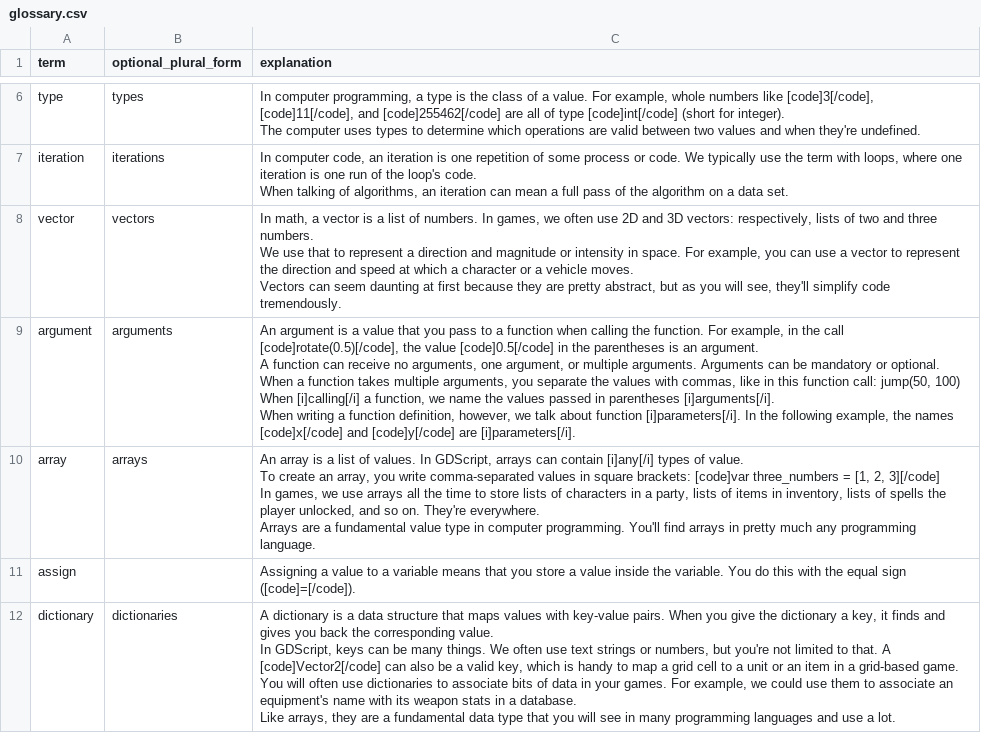
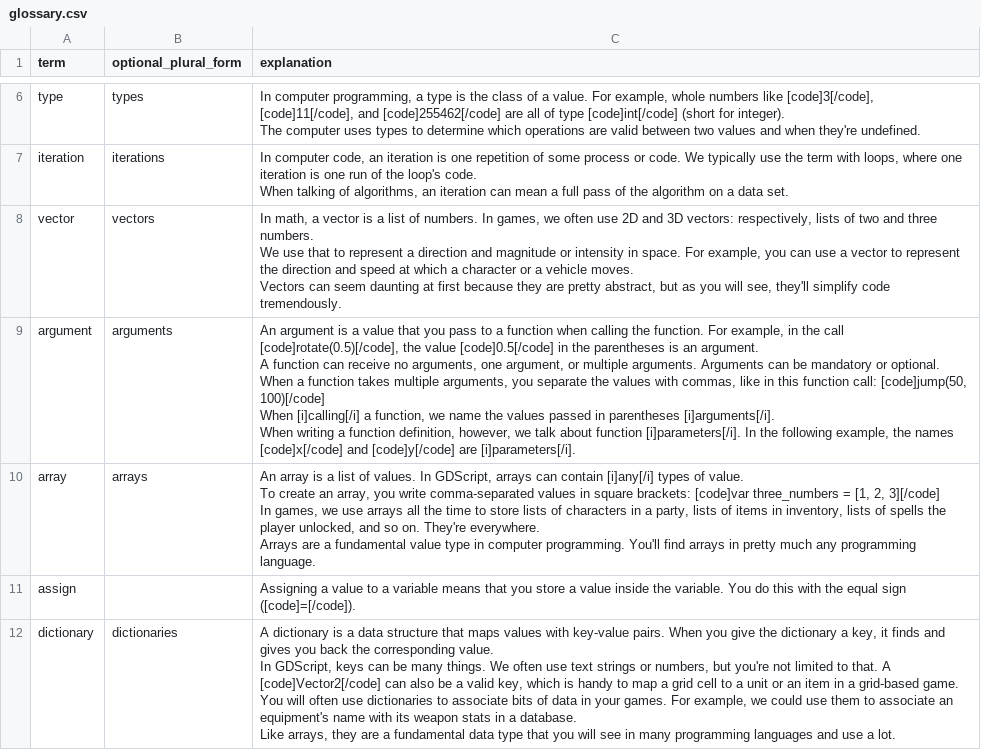
Before and after one commit to GDQuest/learn-gdscript, a CSV file: course/glossary.csv, drawn as a sheet; only a part is shown, gaps mark what is left out.

Commit message:
content: add code mark to code in glossary
close #443

```diff
--- a/course/glossary.csv
+++ b/course/glossary.csv
@@ -28,11 +28,11 @@ We use that to represent a direction and magnitude or intensity in space. For ex
 Vectors can seem daunting at first because they are pretty abstract, but as you will see, they'll simplify code tremendously."
-argument,arguments,"An argument is a value that you pass to a function when calling the function. For example, in the call [code]rotate(0.5)[/code], the value [code]0.5[/code] in the parentheses is an argument.
-
-A function can receive no arguments, one argument, or multiple arguments. Arguments can be mandatory or optional.
-
-When a function takes multiple arguments, you separate the values with commas, like in this function call: jump(50, 100)
-
-When [i]calling[/i] a function, we name the values passed in parentheses [i]arguments[/i].
-
-When writing a function definition, however, we talk about function [i]parameters[/i]. In the following example, the names [code]x[/code] and [code]y[/code] are [i]parameters[/i]."
+argument,arguments,"An argument is a value that you pass to a function when calling the function. For example, in the call [code]rotate(0.5)[/code], the value [code]0.5[/code] in the parentheses is an argument.
+
+A function can receive no arguments, one argument, or multiple arguments. Arguments can be mandatory or optional.
+
+When a function takes multiple arguments, you separate the values with commas, like in this function call: [code]jump(50, 100)[/code]
+
+When [i]calling[/i] a function, we name the values passed in parentheses [i]arguments[/i].
+
+When writing a function definition, however, we talk about function [i]parameters[/i]. In the following example, the names [code]x[/code] and [code]y[/code] are [i]parameters[/i]."
 array,arrays,"An array is a list of values. In GDScript, arrays can contain [i]any[/i] types of value.
```
